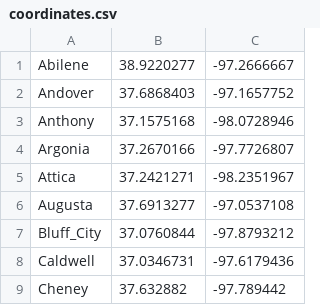
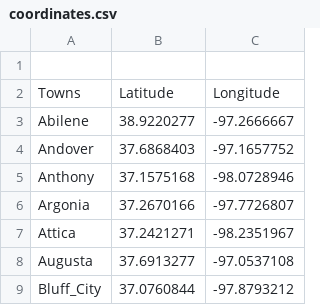
Before and after one commit to donovandcastaneda/SearchMethods, a CSV file: public/coordinates.csv, drawn as a sheet; only a part is shown; the shorter side is filled out with more unchanged rows; the diff names each change by its address in the sheet, - before the commit and + after, or states it on an @@ line.

Commit message:
feat: added methods and coordinates

```diff
--- a/public/coordinates.csv
+++ b/public/coordinates.csv
+row 1: (empty)
+row 2: Towns | Latitude | Longitude
```
Also changed, not shown: 12 other files.
